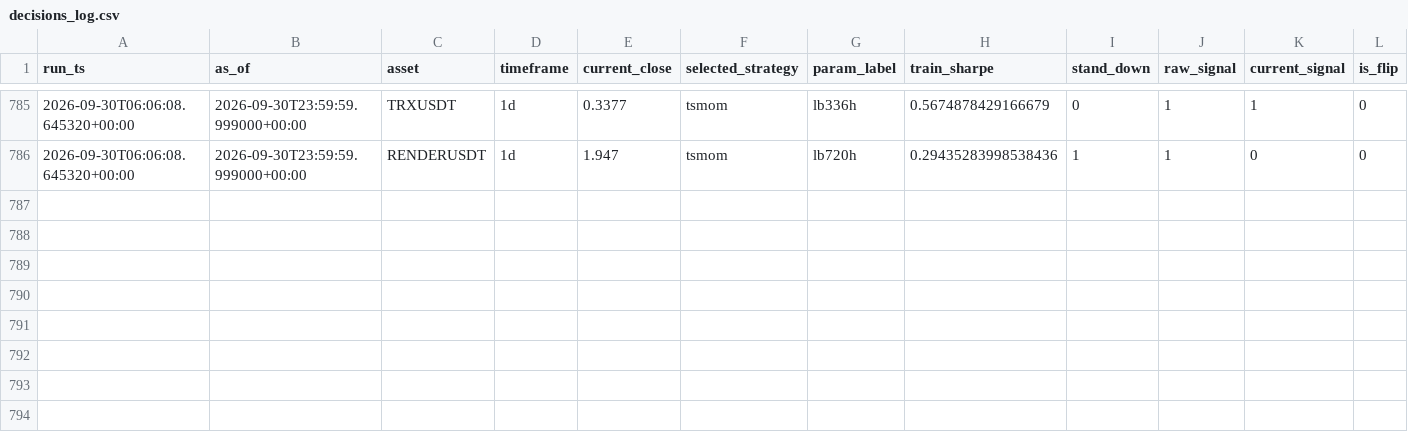
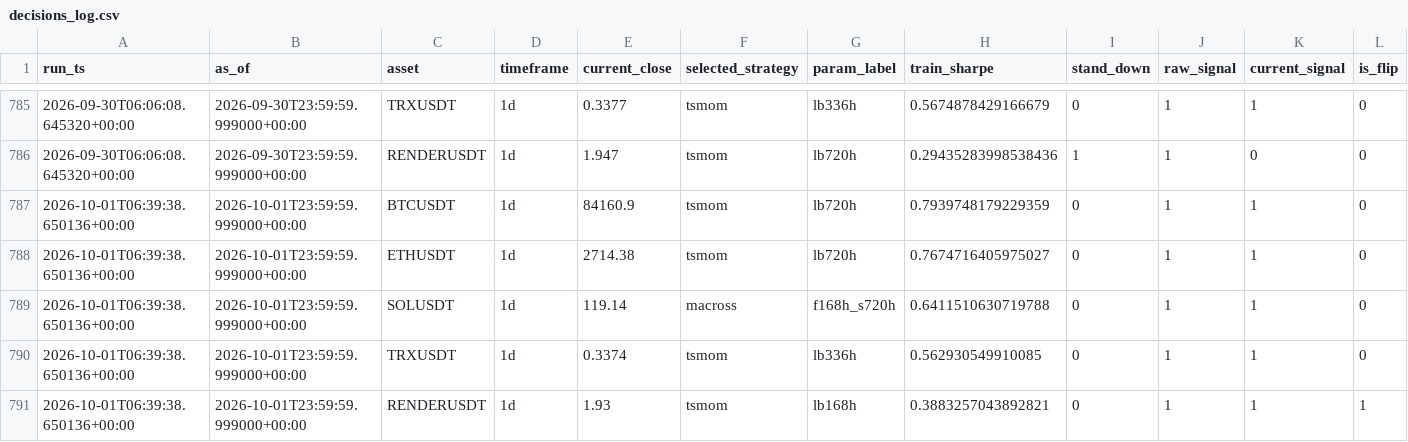
Before and after one commit to Matthew-Kurniawan/crypto-paper-trade, a CSV file: data/processed/live/decisions_log.csv, drawn as a sheet; only a part is shown, gaps mark what is left out; rows hold the shown columns only; the diff names each change by its address in the sheet, - before the commit and + after, or states it on an @@ line.

```diff
--- a/data/processed/live/decisions_log.csv
+++ b/data/processed/live/decisions_log.csv
+row 787: 2026-10-01T06:39:38.650136+00:00 | 2026-10-01T23:59:59.999000+00:00 | BTCUSDT | 1d | 84160.9 | tsmom | lb720h | 0.7939748179229359 | 0 | 1 | 1 | 0
+row 788: 2026-10-01T06:39:38.650136+00:00 | 2026-10-01T23:59:59.999000+00:00 | ETHUSDT | 1d | 2714.38 | tsmom | lb720h | 0.7674716405975027 | 0 | 1 | 1 | 0
+row 789: 2026-10-01T06:39:38.650136+00:00 | 2026-10-01T23:59:59.999000+00:00 | SOLUSDT | 1d | 119.14 | macross | f168h_s720h | 0.6411510630719788 | 0 | 1 | 1 | 0
+row 790: 2026-10-01T06:39:38.650136+00:00 | 2026-10-01T23:59:59.999000+00:00 | TRXUSDT | 1d | 0.3374 | tsmom | lb336h | 0.562930549910085 | 0 | 1 | 1 | 0
+row 791: 2026-10-01T06:39:38.650136+00:00 | 2026-10-01T23:59:59.999000+00:00 | RENDERUSDT | 1d | 1.93 | tsmom | lb168h | 0.3883257043892821 | 0 | 1 | 1 | 1
```
Also changed, not shown: data/processed/live/paper_trade_journal.csv, 5 other files.
